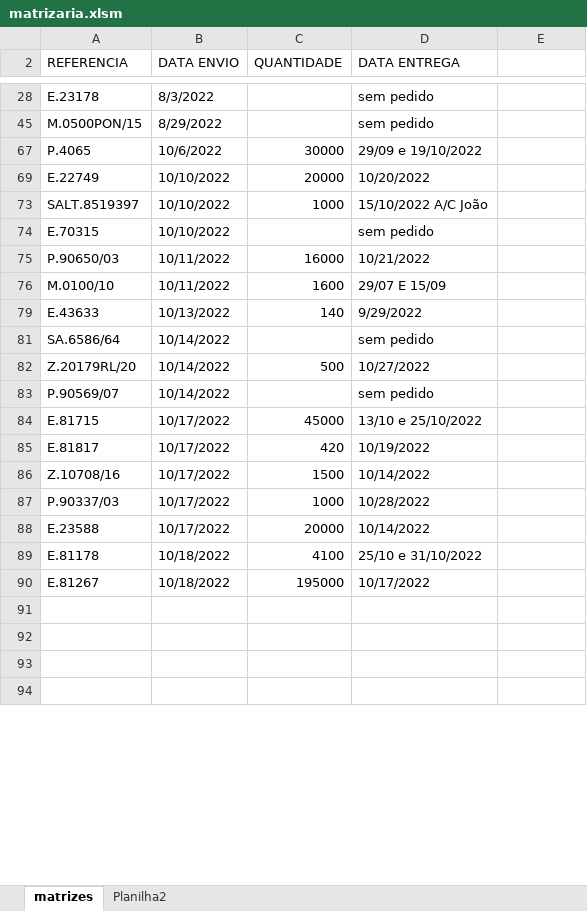
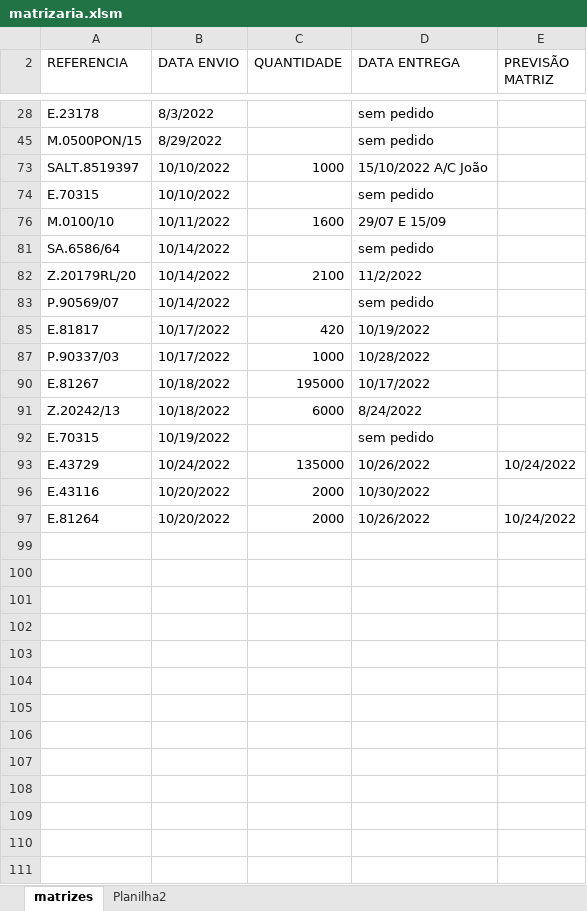
Before and after one commit to AntonioRodriguesDev/matrizaria, an Excel workbook: docs/matrizaria.xlsm, sheet matrizes, drawn as a sheet; only a part is shown, gaps mark what is left out; the shorter side is filled out with more unchanged rows; values as stored, in another font and other column widths than the file's, no cell formats; conditional formats not drawn; removed rows and columns are numbered as before the commit, all else as after; the diff covers the shown part only; the diff names each change by its address in the sheet, - before the commit and + after, or states it on an @@ line.

```diff
--- a/docs/matrizaria.xlsm (sheet matrizes)
+++ b/docs/matrizaria.xlsm (sheet matrizes)
-E2: (empty)
+E2: PREVISÃO MATRIZ
-row 67: P.4065 | 10/6/2022 | 30000 | 29/09 e 19/10/2022
@@ row 69 hidden: E.22749 | 10/10/2022 | 20000 | 10/20/2022 @@
@@ row 75 hidden: P.90650/03 | 10/11/2022 | 16000 | 10/21/2022 @@
@@ row 79 hidden: E.43633 | 10/13/2022 | 140 | 9/29/2022 @@
-C82 (QUANTIDADE): 500
+C82 (QUANTIDADE): 2100
-D82 (DATA ENTREGA): 10/27/2022
+D82 (DATA ENTREGA): 11/2/2022
@@ row 84 hidden: E.81715 | 10/17/2022 | 45000 | 13/10 e 25/10/2022 @@
@@ row 86 hidden: Z.10708/16 | 10/17/2022 | 1500 | 10/14/2022 @@
@@ row 88 hidden: E.23588 | 10/17/2022 | 20000 | 10/14/2022 @@
@@ row 89 hidden: E.81178 | 10/18/2022 | 4100 | 25/10 e 31/10/2022 @@
+row 91: Z.20242/13 | 10/18/2022 | 6000 | 8/24/2022
+row 92: E.70315 | 10/19/2022 |  | sem pedido
+row 93: E.43729 | 10/24/2022 | 135000 | 10/26/2022 | 10/24/2022
+row 96: E.43116 | 10/20/2022 | 2000 | 10/30/2022
+row 97: E.81264 | 10/20/2022 | 2000 | 10/26/2022 | 10/24/2022
+row 99: (empty)
+row 100: (empty)
+row 101: (empty)
+row 102: (empty)
+row 103: (empty)
+row 104: (empty)
+row 105: (empty)
+row 106: (empty)
+row 107: (empty)
+row 108: (empty)
+row 109: (empty)
+row 110: (empty)
+row 111: (empty)
```
Also changed, not shown: 75 added rows elsewhere in this sheet, sheet Planilha2, cell formats, formulas that keep their value, hidden cells, charts or pictures, 1 other file.
